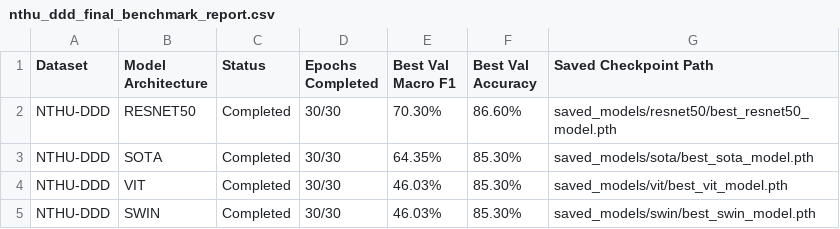
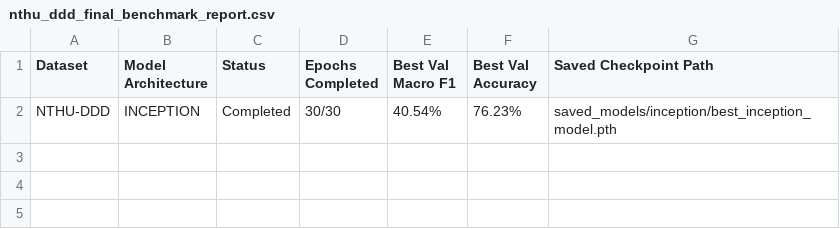
Before and after one commit to shivanshi-git/drowsiness-detection, a CSV file: results/nthu_ddd_final_benchmark_report.csv, drawn as a sheet.

```diff
--- a/results/nthu_ddd_final_benchmark_report.csv
+++ b/results/nthu_ddd_final_benchmark_report.csv
@@ -1,5 +1,2 @@
 Dataset,Model Architecture,Status,Epochs Completed,Best Val Macro F1,Best Val Accuracy,Saved Checkpoint Path
-NTHU-DDD,RESNET50,Completed,30/30,70.30%,86.60%,saved_models/resnet50/best_resnet50_model.pth
-NTHU-DDD,SOTA,Completed,30/30,64.35%,85.30%,saved_models/sota/best_sota_model.pth
-NTHU-DDD,VIT,Completed,30/30,46.03%,85.30%,saved_models/vit/best_vit_model.pth
-NTHU-DDD,SWIN,Completed,30/30,46.03%,85.30%,saved_models/swin/best_swin_model.pth
+NTHU-DDD,INCEPTION,Completed,30/30,40.54%,76.23%,saved_models/inception/best_inception_model.pth
```
Also changed, not shown: results/final_combined_benchmark_report.csv, results/mrl_eye_final_benchmark_report.csv, 13 other files.
